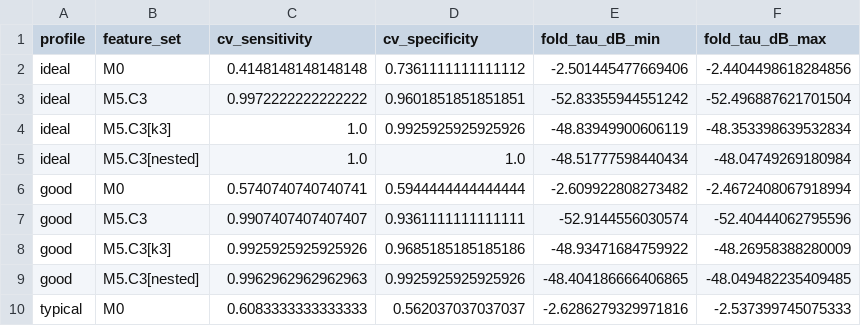
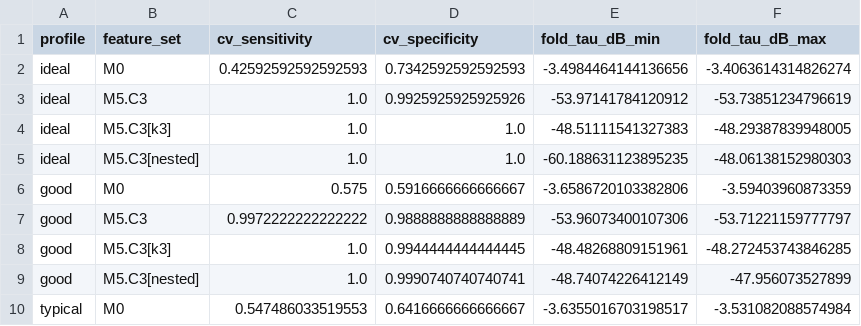
Before and after one commit to Jatin-IITB/MultiLayerImaging, a CSV file: results/03/cv_sens_spec.csv, drawn as a sheet; only a part is shown; the diff covers the shown part only.

```diff
--- a/results/03/cv_sens_spec.csv
+++ b/results/03/cv_sens_spec.csv
@@ -1,10 +1,10 @@
 profile,feature_set,cv_sensitivity,cv_specificity,fold_tau_dB_min,fold_tau_dB_max
-ideal,M0,0.4148148148148148,0.7361111111111112,-2.501445477669406,-2.4404498618284856
-ideal,M5.C3,0.9972222222222222,0.9601851851851851,-52.83355944551242,-52.496887621701504
-ideal,M5.C3[k3],1.0,0.9925925925925926,-48.83949900606119,-48.353398639532834
-ideal,M5.C3[nested],1.0,1.0,-48.51777598440434,-48.04749269180984
-good,M0,0.5740740740740741,0.5944444444444444,-2.609922808273482,-2.4672408067918994
-good,M5.C3,0.9907407407407407,0.9361111111111111,-52.9144556030574,-52.40444062795596
-good,M5.C3[k3],0.9925925925925926,0.9685185185185186,-48.93471684759922,-48.26958388280009
-good,M5.C3[nested],0.9962962962962963,0.9925925925925926,-48.404186666406865,-48.049482235409485
-typical,M0,0.6083333333333333,0.562037037037037,-2.6286279329971816,-2.537399745075333
+ideal,M0,0.42592592592592593,0.7342592592592593,-3.4984464144136656,-3.4063614314826274
+ideal,M5.C3,1.0,0.9925925925925926,-53.97141784120912,-53.73851234796619
+ideal,M5.C3[k3],1.0,1.0,-48.51111541327383,-48.29387839948005
+ideal,M5.C3[nested],1.0,1.0,-60.188631123895235,-48.06138152980303
+good,M0,0.575,0.5916666666666667,-3.6586720103382806,-3.59403960873359
+good,M5.C3,0.9972222222222222,0.9888888888888889,-53.96073400107306,-53.71221159777797
+good,M5.C3[k3],1.0,0.9944444444444445,-48.48268809151961,-48.272453743846285
+good,M5.C3[nested],1.0,0.9990740740740741,-48.74074226412149,-47.956073527899
+typical,M0,0.547486033519553,0.6416666666666667,-3.6355016703198517,-3.531082088574984
```
Also changed, not shown: 76 edited cells elsewhere in this file, results/02/ordinality.csv, results/02/power_vs_db.csv, 27 other files.
